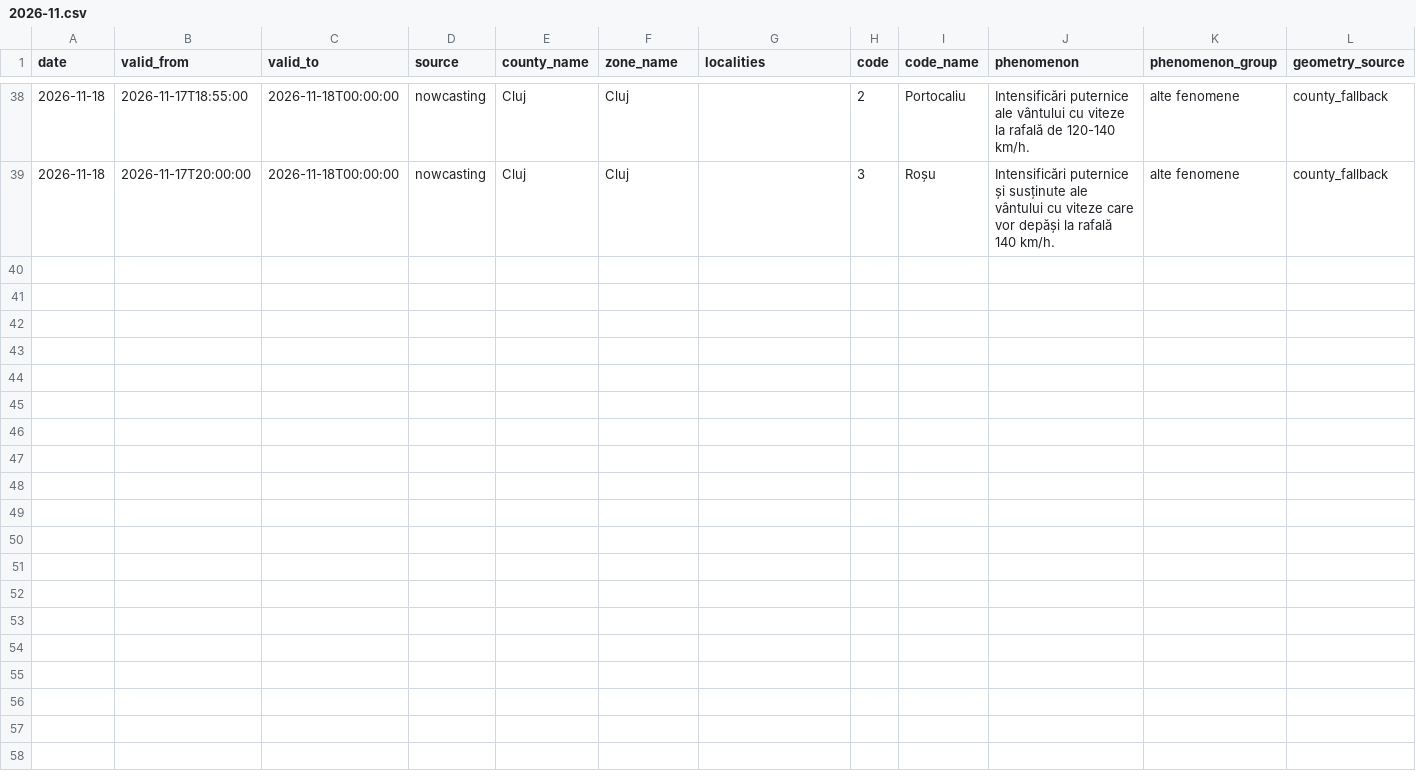
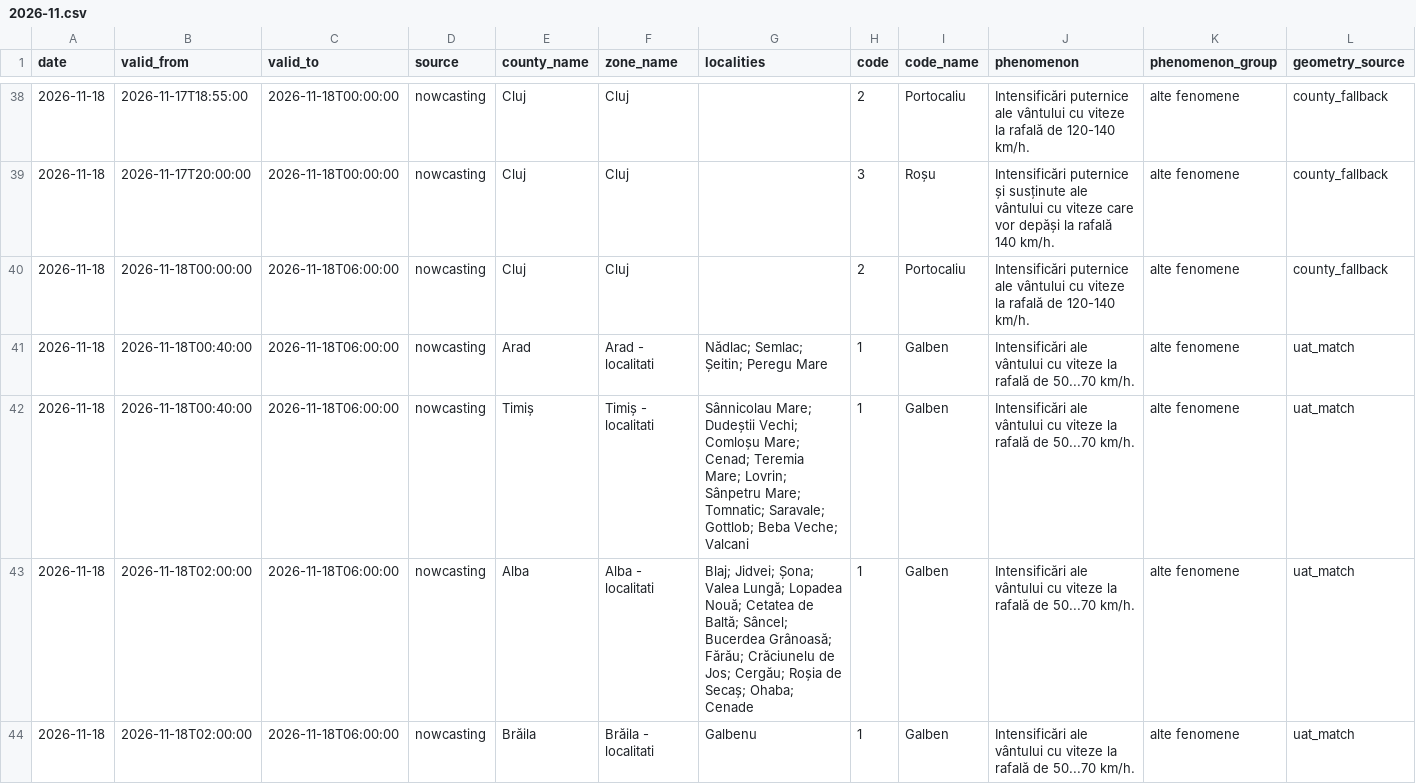
Before and after one commit to mariusbudileanu/date-meteo, a CSV file: public/istoric/nowcasting/2026-11.csv, drawn as a sheet; only a part is shown, gaps mark what is left out; rows hold the shown columns only; the diff covers the shown part only; the diff names each change by its address in the sheet, - before the commit and + after, or states it on an @@ line.

```diff
--- a/public/istoric/nowcasting/2026-11.csv
+++ b/public/istoric/nowcasting/2026-11.csv
+row 40: 2026-11-18 | 2026-11-18T00:00:00 | 2026-11-18T06:00:00 | nowcasting | Cluj | Cluj |  | 2 | Portocaliu | Intensificări puternice ale vântului cu viteze la rafală de 120-140 km/h. | alte fenomene | county_fallback
+row 41: 2026-11-18 | 2026-11-18T00:40:00 | 2026-11-18T06:00:00 | nowcasting | Arad | Arad - localitati | Nădlac; Semlac; Șeitin; Peregu Mare | 1 | Galben | Intensificări ale vântului cu viteze la rafală de 50...70 km/h. | alte fenomene | uat_match
+row 42: 2026-11-18 | 2026-11-18T00:40:00 | 2026-11-18T06:00:00 | nowcasting | Timiș | Timiș - localitati | Sânnicolau Mare; Dudeștii Vechi; Comloșu Mare; Cenad; Teremia Mare; Lovrin; Sânpetru Mare; Tomnatic; Saravale; Gottlob; Beba Veche; Valcani | 1 | Galben | Intensificări ale vântului cu viteze la rafală de 50...70 km/h. | alte fenomene | uat_match
+row 43: 2026-11-18 | 2026-11-18T02:00:00 | 2026-11-18T06:00:00 | nowcasting | Alba | Alba - localitati | Blaj; Jidvei; Șona; Valea Lungă; Lopadea Nouă; Cetatea de Baltă; Sâncel; Bucerdea Grânoasă; Fărău; Crăciunelu de Jos; Cergău; Roșia de Secaș; Ohaba; Cenade | 1 | Galben | Intensificări ale vântului cu viteze la rafală de 50...70 km/h. | alte fenomene | uat_match
+row 44: 2026-11-18 | 2026-11-18T02:00:00 | 2026-11-18T06:00:00 | nowcasting | Brăila | Brăila - localitati | Galbenu | 1 | Galben | Intensificări ale vântului cu viteze la rafală de 50...70 km/h. | alte fenomene | uat_match
```
Also changed, not shown: 4 added rows elsewhere in this file, 16 other files.
